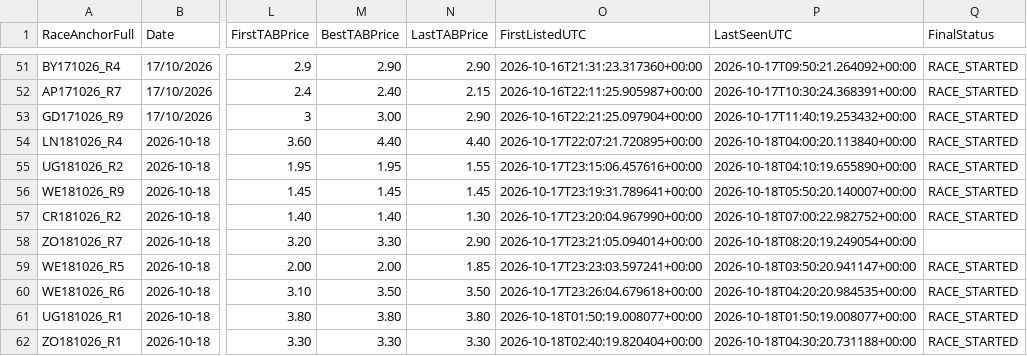
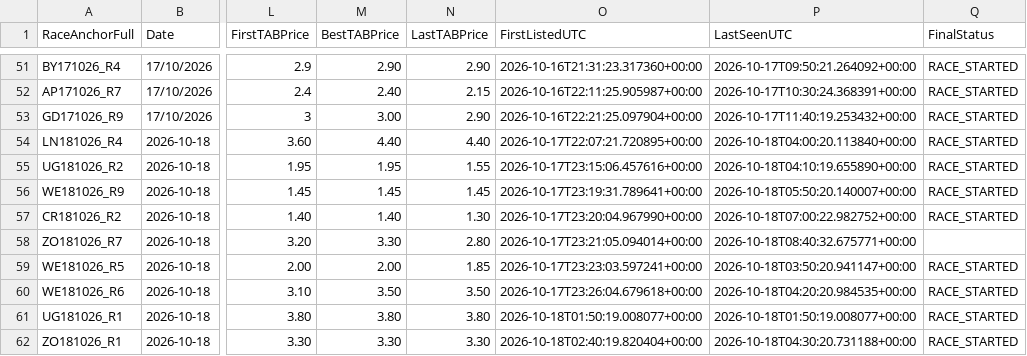
Before and after one commit to harnessapp/Trotify, a CSV file: trotify_tips_history.csv, drawn as a sheet; only a part is shown, gaps mark what is left out; the diff names each change by its address in the sheet, - before the commit and + after, or states it on an @@ line.

```diff
--- a/trotify_tips_history.csv
+++ b/trotify_tips_history.csv
-N58 (LastTABPrice): 2.90
+N58 (LastTABPrice): 2.80
-P58 (LastSeenUTC): 2026-10-18T08:20:19.249054+00:00
+P58 (LastSeenUTC): 2026-10-18T08:40:32.675771+00:00
```
Also changed, not shown: trotify_tips.csv.
